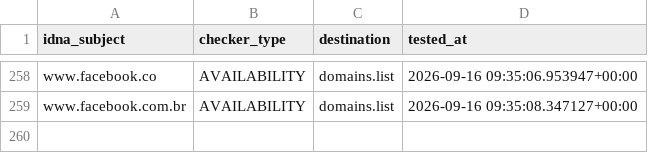
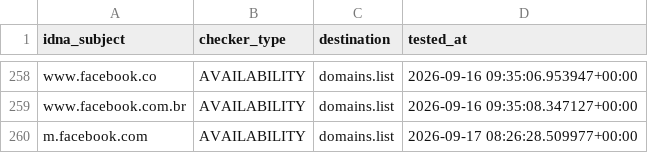
Before and after one commit to Ultimate-Hosts-Blacklist/smed79_blocklist_facebook, a CSV file: .pyfunceble/inactive.csv, drawn as a sheet; only a part is shown, gaps mark what is left out.

```diff
--- a/.pyfunceble/inactive.csv
+++ b/.pyfunceble/inactive.csv
@@ -259 +259,2 @@ www.facebook.co,AVAILABILITY,domains.list,2026-09-16 09:35:06.953947+00:00
 www.facebook.com.br,AVAILABILITY,domains.list,2026-09-16 09:35:08.347127+00:00
+m.facebook.com,AVAILABILITY,domains.list,2026-09-17 08:26:28.509977+00:00
```
Also changed, not shown: 14 other files.
